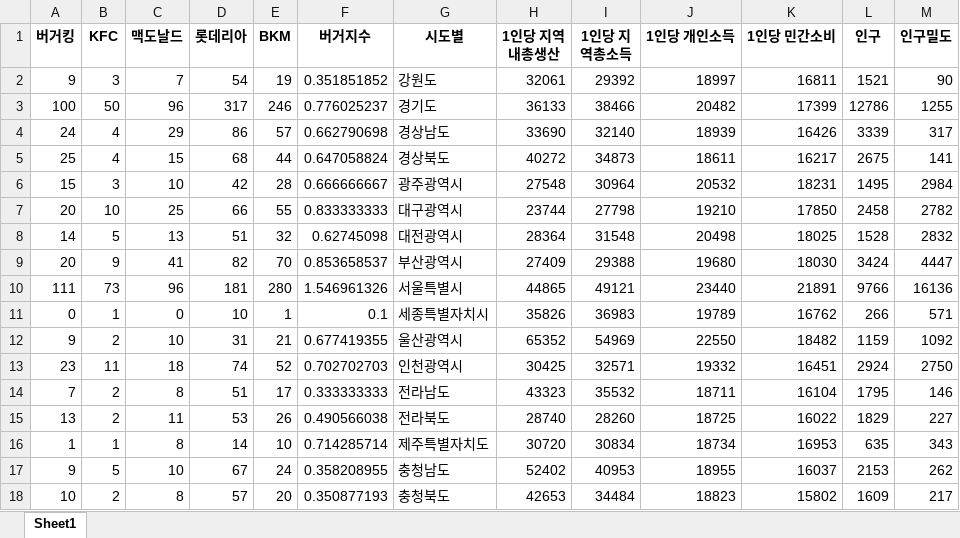
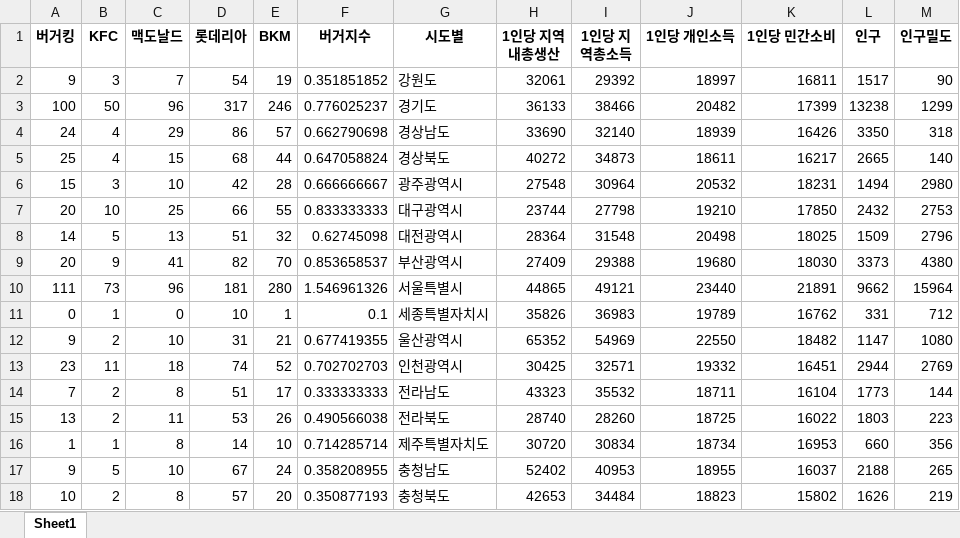
Before and after one commit to likelion-aischool-10-teamproject/burger-index, an Excel workbook: 2. preprocessing/output/nstore_stat_df.xlsx, sheet Sheet1, drawn as a sheet; values as stored, in another font and other column widths than the file's, no borders; the diff names each change by its address in the sheet, - before the commit and + after, or states it on an @@ line.

```diff
--- a/2. preprocessing/output/nstore_stat_df.xlsx (sheet Sheet1)
+++ b/2. preprocessing/output/nstore_stat_df.xlsx (sheet Sheet1)
-L2 (인구): 1521
+L2 (인구): 1517
-L3 (인구): 12786
+L3 (인구): 13238
-M3 (인구밀도): 1255
+M3 (인구밀도): 1299
-L4 (인구): 3339
+L4 (인구): 3350
-M4 (인구밀도): 317
+M4 (인구밀도): 318
-L5 (인구): 2675
+L5 (인구): 2665
-M5 (인구밀도): 141
+M5 (인구밀도): 140
-L6 (인구): 1495
+L6 (인구): 1494
-M6 (인구밀도): 2984
+M6 (인구밀도): 2980
-L7 (인구): 2458
+L7 (인구): 2432
-M7 (인구밀도): 2782
+M7 (인구밀도): 2753
-L8 (인구): 1528
+L8 (인구): 1509
-M8 (인구밀도): 2832
+M8 (인구밀도): 2796
-L9 (인구): 3424
+L9 (인구): 3373
-M9 (인구밀도): 4447
+M9 (인구밀도): 4380
-L10 (인구): 9766
+L10 (인구): 9662
-M10 (인구밀도): 16136
+M10 (인구밀도): 15964
-L11 (인구): 266
+L11 (인구): 331
-M11 (인구밀도): 571
+M11 (인구밀도): 712
-L12 (인구): 1159
+L12 (인구): 1147
-M12 (인구밀도): 1092
+M12 (인구밀도): 1080
-L13 (인구): 2924
+L13 (인구): 2944
-M13 (인구밀도): 2750
+M13 (인구밀도): 2769
-L14 (인구): 1795
+L14 (인구): 1773
-M14 (인구밀도): 146
+M14 (인구밀도): 144
-L15 (인구): 1829
+L15 (인구): 1803
-M15 (인구밀도): 227
+M15 (인구밀도): 223
-L16 (인구): 635
+L16 (인구): 660
-M16 (인구밀도): 343
+M16 (인구밀도): 356
-L17 (인구): 2153
+L17 (인구): 2188
-M17 (인구밀도): 262
+M17 (인구밀도): 265
-L18 (인구): 1609
+L18 (인구): 1626
-M18 (인구밀도): 217
+M18 (인구밀도): 219
```
Also changed, not shown: 2. preprocessing/output/burger_df.xlsx, 2. preprocessing/output/nstore_df.xlsx, 17 other files.
